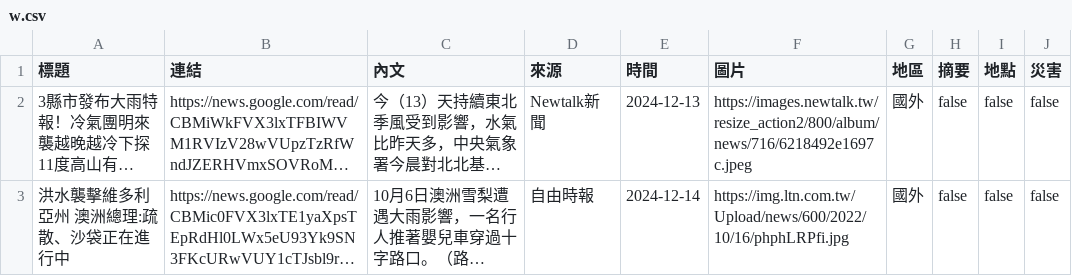
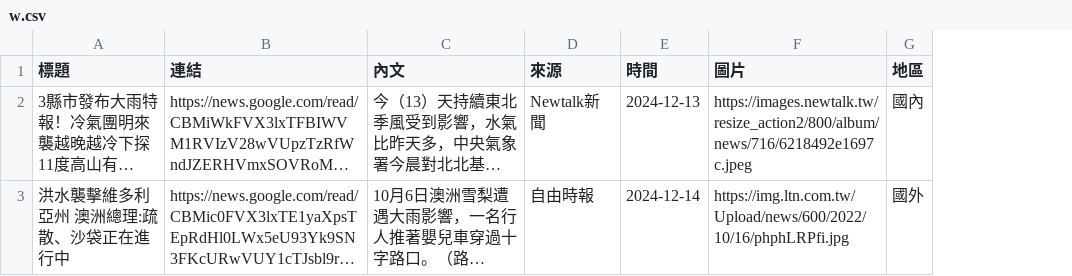
Before and after one commit to KGISGOOD/StarkLab, a CSV file: labweb/lab/w.csv, drawn as a sheet; long unchanged cells end in …; the diff names each change by its address in the sheet, - before the commit and + after, or states it on an @@ line.

```diff
--- a/labweb/lab/w.csv
+++ b/labweb/lab/w.csv
-column H (摘要), rows 2-3: false | false
-column I (地點), rows 2-3: false | false
-column J (災害), rows 2-3: false | false
-G2 (地區): 國外
+G2 (地區): 國內
```
Also changed, not shown: 5 other files.
